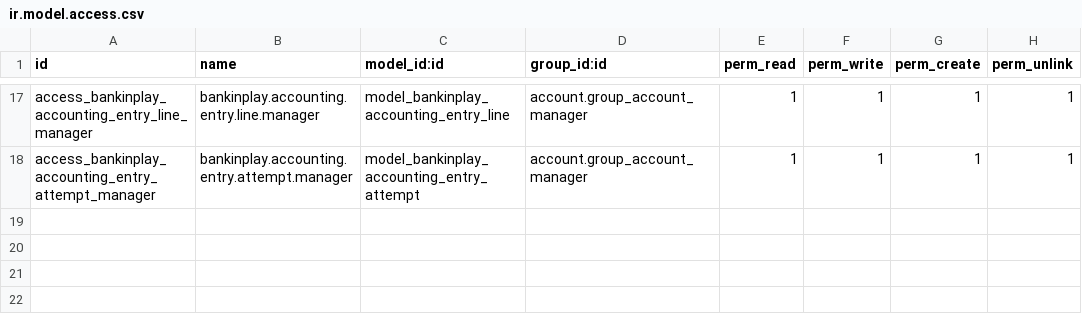
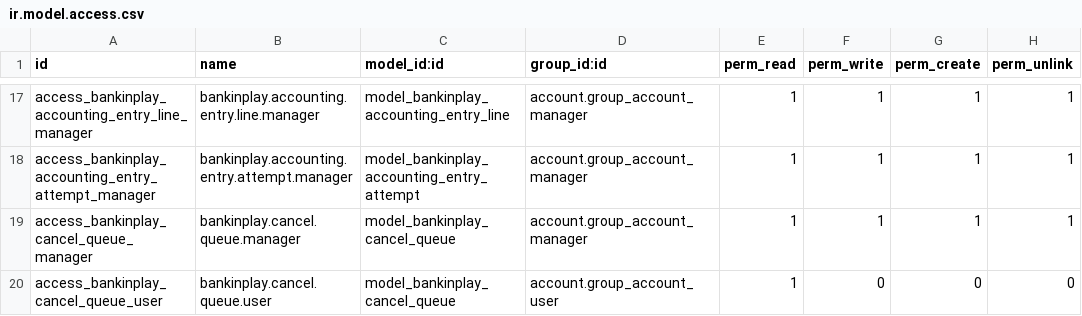
Before and after one commit to global-alquemy/bankinplay, a CSV file: conciliation_online_bankinplay/security/ir.model.access.csv, drawn as a sheet; only a part is shown, gaps mark what is left out.

```diff
--- a/conciliation_online_bankinplay/security/ir.model.access.csv
+++ b/conciliation_online_bankinplay/security/ir.model.access.csv
@@ -18 +18,3 @@ access_bankinplay_accounting_entry_line_manager,bankinplay.accounting.entry.line
 access_bankinplay_accounting_entry_attempt_manager,bankinplay.accounting.entry.attempt.manager,model_bankinplay_accounting_entry_attempt,account.group_account_manager,1,1,1,1
+access_bankinplay_cancel_queue_manager,bankinplay.cancel.queue.manager,model_bankinplay_cancel_queue,account.group_account_manager,1,1,1,1
+access_bankinplay_cancel_queue_user,bankinplay.cancel.queue.user,model_bankinplay_cancel_queue,account.group_account_user,1,0,0,0
```
Also changed, not shown: 6 other files.
